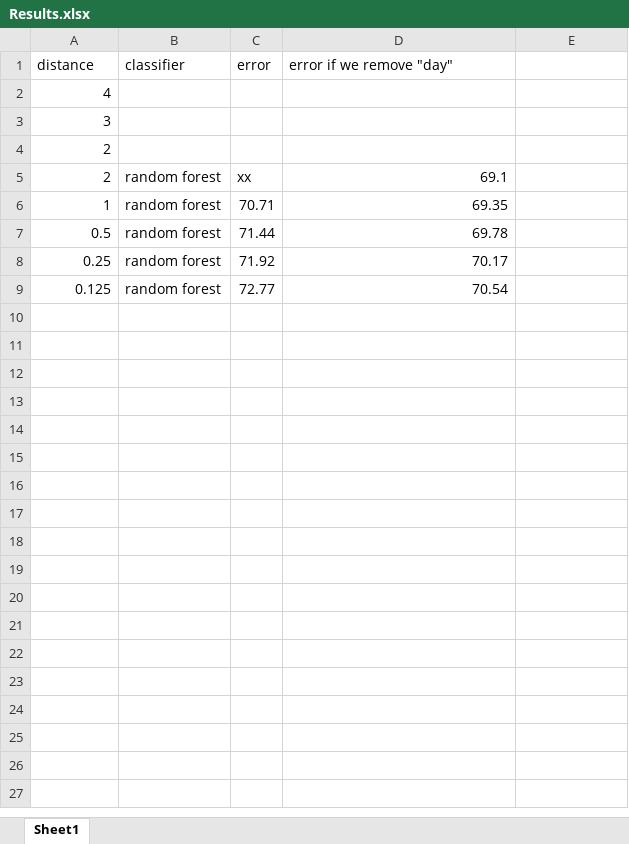
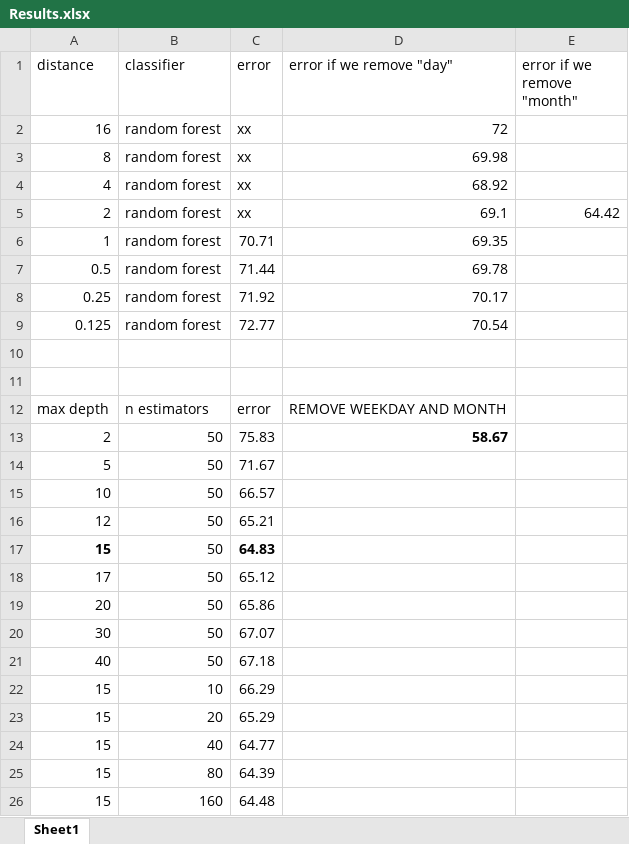
Before and after one commit to katieh/seattle, an Excel workbook: Results.xlsx, sheet Sheet1, drawn as a sheet; values as stored, in another font and other column widths than the file's, no borders; removed rows and columns are numbered as before the commit, all else as after; the diff names each change by its address in the sheet, - before the commit and + after, or states it on an @@ line.

Commit message:
updated results and optimized random some random forest parameters

```diff
--- a/Results.xlsx (sheet Sheet1)
+++ b/Results.xlsx (sheet Sheet1)
-E1: (empty)
+E1: error if we remove "month"
-row 2: 4
-row 3: 3
-row 4: 2
+row 2: 16 | random forest | xx | 72
+row 3: 8 | random forest | xx | 69.98
+row 4: 4 | random forest | xx | 68.92
-E5 (error if we remove "month"): (empty)
+E5 (error if we remove "month"): 64.42
+row 10: (empty)
+row 11: (empty)
+row 12: max depth | n estimators | error | REMOVE WEEKDAY AND MONTH
+row 13: 2 | 50 | 75.83 | 58.67
+row 14: 5 | 50 | 71.67
+row 15: 10 | 50 | 66.57
+row 16: 12 | 50 | 65.21
+row 17: 15 | 50 | 64.83
+row 18: 17 | 50 | 65.12
+row 19: 20 | 50 | 65.86
+row 20: 30 | 50 | 67.07
+row 21: 40 | 50 | 67.18
+row 22: 15 | 10 | 66.29
+row 23: 15 | 20 | 65.29
+row 24: 15 | 40 | 64.77
+row 25: 15 | 80 | 64.39
+row 26: 15 | 160 | 64.48
```
Also changed, not shown: 8 other files.
